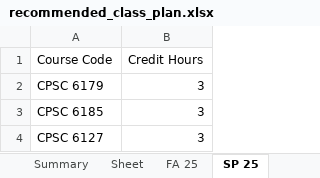
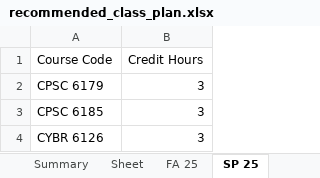
Before and after one commit to the-red-crow/better-advise, an Excel workbook: outputs/recommended_class_plan.xlsx, sheet SP 25, drawn as a sheet; values as stored, in another font and other column widths than the file's, no borders; the diff names each change by its address in the sheet, - before the commit and + after, or states it on an @@ line.

```diff
--- a/outputs/recommended_class_plan.xlsx (sheet SP 25)
+++ b/outputs/recommended_class_plan.xlsx (sheet SP 25)
-A4 (Course Code): CPSC 6127
+A4 (Course Code): CYBR 6126
```
Also changed, not shown: sheet FA 25, sheet Summary, other sheet tabs, 4 other files.
